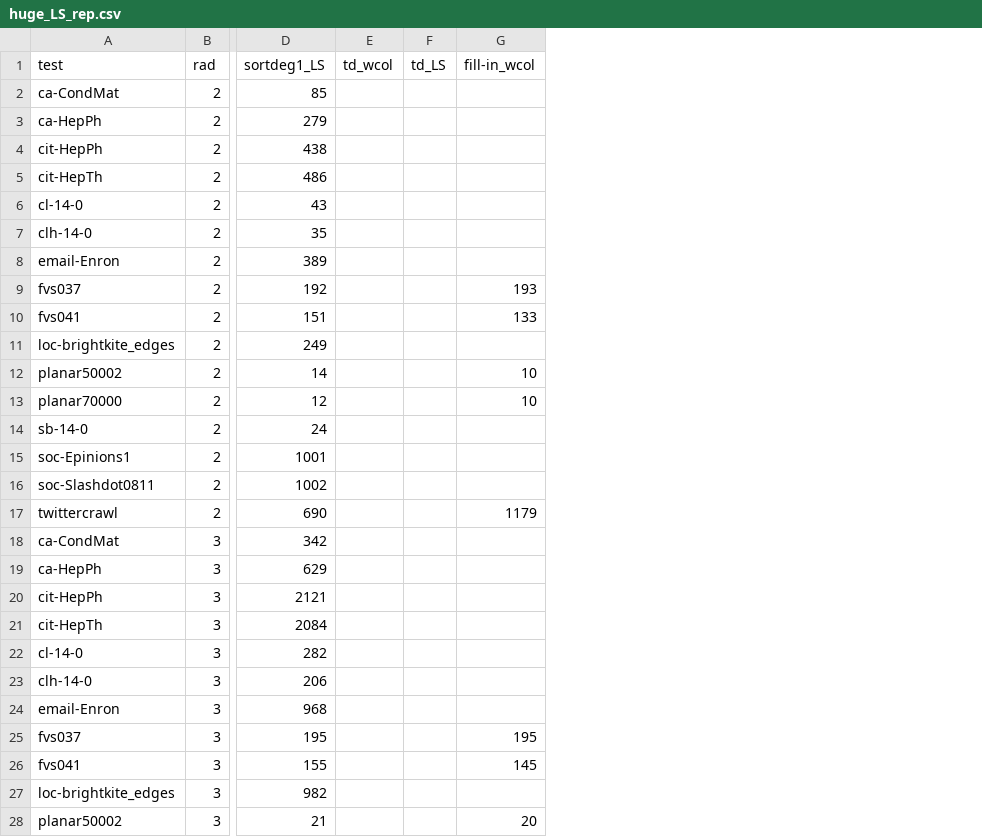
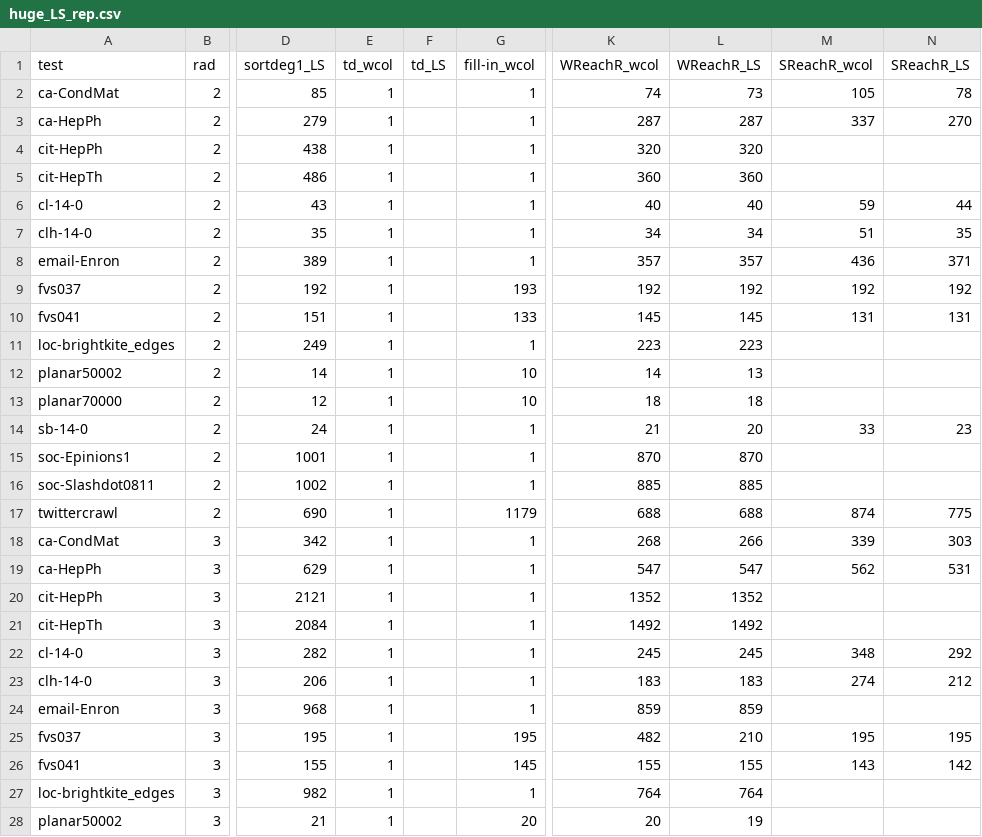
Before and after one commit to Swistakk/Sparsity, a CSV file: networks/huge_LS_rep.csv, drawn as a sheet; only a part is shown, gaps mark what is left out; the diff covers the shown part only; the diff names each change by its address in the sheet, - before the commit and + after, or states it on an @@ line.

```diff
--- a/networks/huge_LS_rep.csv
+++ b/networks/huge_LS_rep.csv
+column K (WReachR_wcol), rows 2-28: 74 | 287 | 320 | 360 | 40 | 34 | 357 | 192 | 145 | 223 | 14 | 18 | 21 | 870 | 885 | 688 | 268 | 547 | 1352 | 1492 | 245 | 183 | 859 | 482 | 155 | 764 | 20
+column L (WReachR_LS), rows 2-28: 73 | 287 | 320 | 360 | 40 | 34 | 357 | 192 | 145 | 223 | 13 | 18 | 20 | 870 | 885 | 688 | 266 | 547 | 1352 | 1492 | 245 | 183 | 859 | 210 | 155 | 764 | 19
+column M (SReachR_wcol), rows 2-26: 105 | 337 |  |  | 59 | 51 | 436 | 192 | 131 |  |  |  | 33 |  |  | 874 | 339 | 562 |  |  | 348 | 274 |  | 195 | 143
+column N (SReachR_LS), rows 2-26: 78 | 270 |  |  | 44 | 35 | 371 | 192 | 131 |  |  |  | 23 |  |  | 775 | 303 | 531 |  |  | 292 | 212 |  | 195 | 142
-E2:E28 (td_wcol): (empty)
+E2:E28 (td_wcol): 1
-G2:G8 (fill-in_wcol): (empty)
+G2:G8 (fill-in_wcol): 1
-G11 (fill-in_wcol): (empty)
+G11 (fill-in_wcol): 1
-G14:G16 (fill-in_wcol): (empty)
+G14:G16 (fill-in_wcol): 1
-G18:G24 (fill-in_wcol): (empty)
+G18:G24 (fill-in_wcol): 1
-G27 (fill-in_wcol): (empty)
+G27 (fill-in_wcol): 1
```
Also changed, not shown: 62 edited cells elsewhere in this file, networks/big_LS_rep.csv, networks/big_rep.csv, 1 other file.
